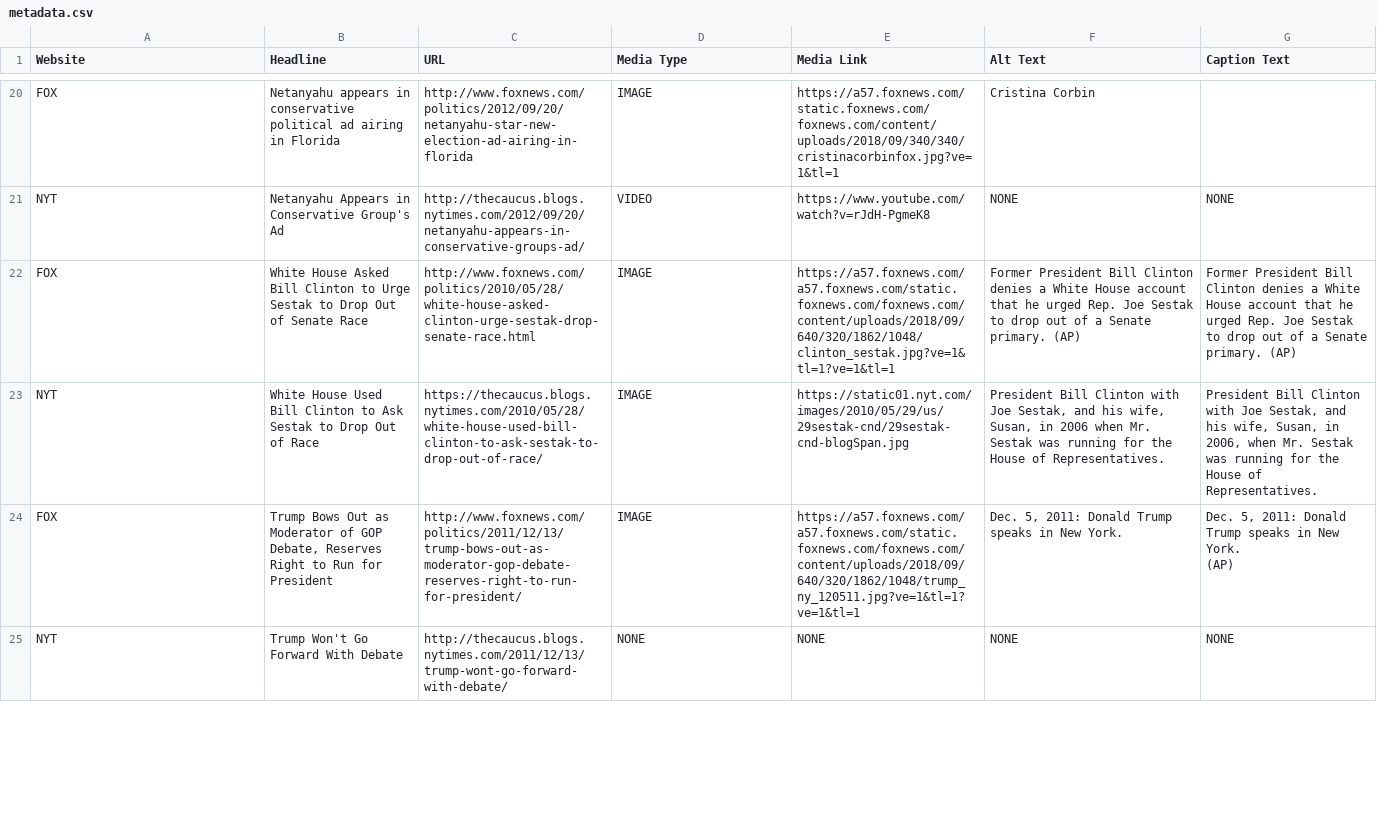
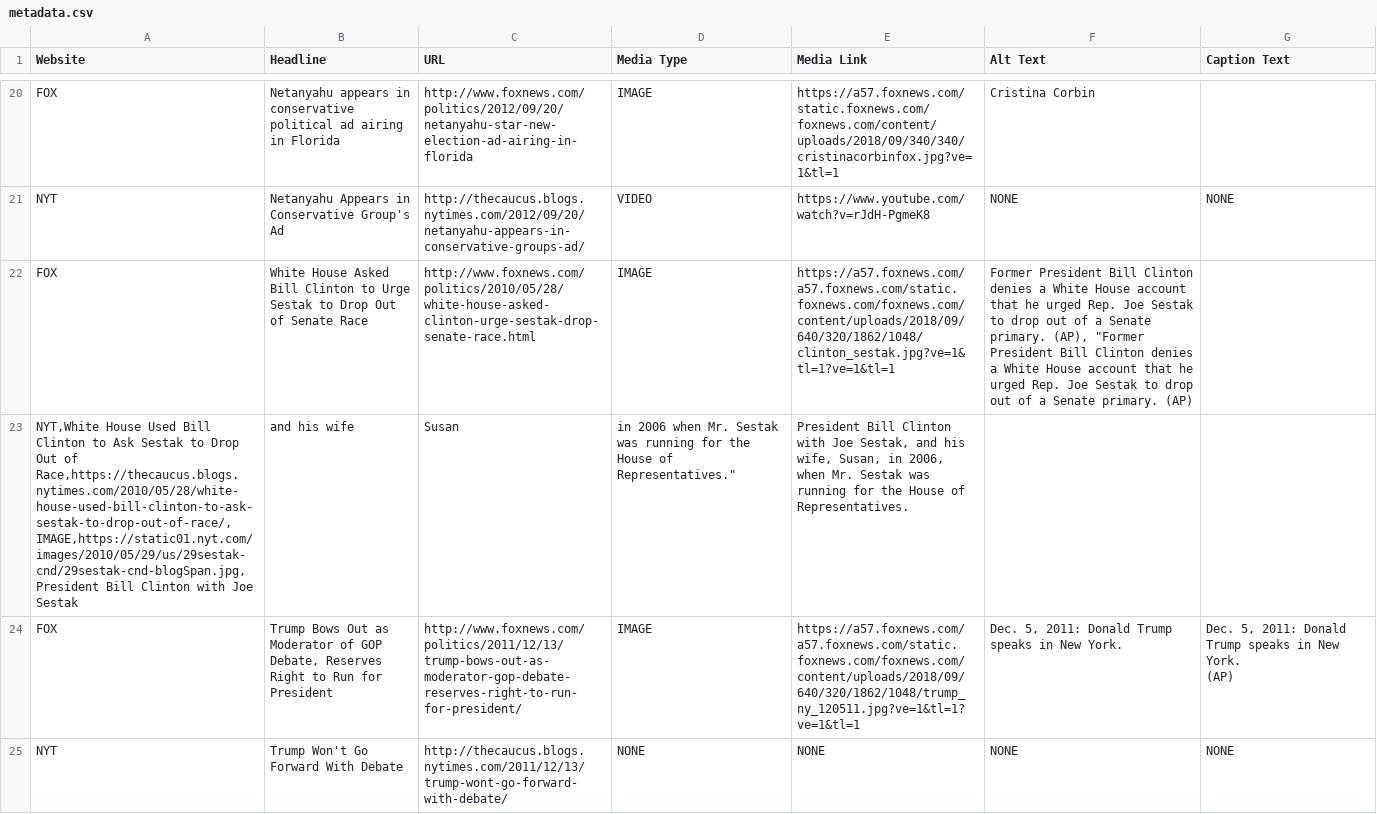
Before and after one commit to mirandaday16/mediabias, a CSV file: Data/processed_data/metadata.csv, drawn as a sheet; only a part is shown, gaps mark what is left out; removed rows and columns are numbered as before the commit, all else as after; the diff names each change by its address in the sheet, - before the commit and + after, or states it on an @@ line.

Commit message:
Update metadata.csv

```diff
--- a/Data/processed_data/metadata.csv
+++ b/Data/processed_data/metadata.csv
-F22 (Alt Text): …Senate primary. (AP)
+F22 (Alt Text): …Senate primary. (AP), "Former President Bill Clinton denies a White House account that he urged Rep. Joe Sestak to drop out of a Senate primary. (AP)
-G22 (Caption Text): Former President Bill Clinton denies a White House account that he urged Rep. Joe Sestak to drop out of a Senate primary. (AP)
+G22 (Caption Text): (empty)
-row 23: NYT | White House Used Bill Clinton to Ask Sestak to Drop Out of Race | https://thecaucus.blogs.nytimes.com/2010/05/28/white-house-used-bill-clinton-to-ask-sestak-to-drop-out-of-race/ | IMAGE | https://static01.nyt.com/images/2010/05/29/us/29sestak-cnd/29sestak-cnd-blogSpan.jpg | President Bill Clinton with Joe Sestak, and his wife, Susan, in 2006 when Mr. Sestak was running for the House of Representatives. | President Bill Clinton with Joe Sestak, and his wife, Susan, in 2006, when Mr. Sestak was running for the House of Representatives.
+row 23: NYT,White House Used Bill Clinton to Ask Sestak to Drop Out of Race,https://thecaucus.blogs.nytimes.com/2010/05/28/white-house-used-bill-clinton-to-ask-sestak-to-drop-out-of-race/,IMAGE,https://static01.nyt.com/images/2010/05/29/us/29sestak-cnd/29sestak-cnd-blogSpan.jpg,President Bill Clinton with Joe Sestak | and his wife | Susan | in 2006 when Mr. Sestak was running for the House of Representatives." | President Bill Clinton with Joe Sestak, and his wife, Susan, in 2006, when Mr. Sestak was running for the House of Representatives.
```
